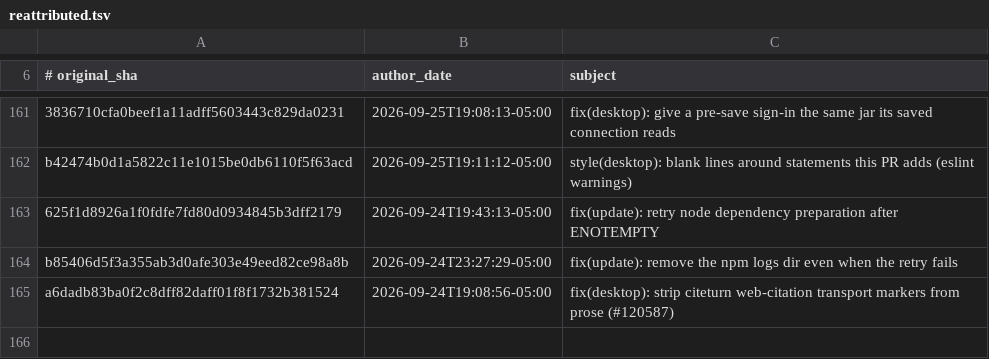
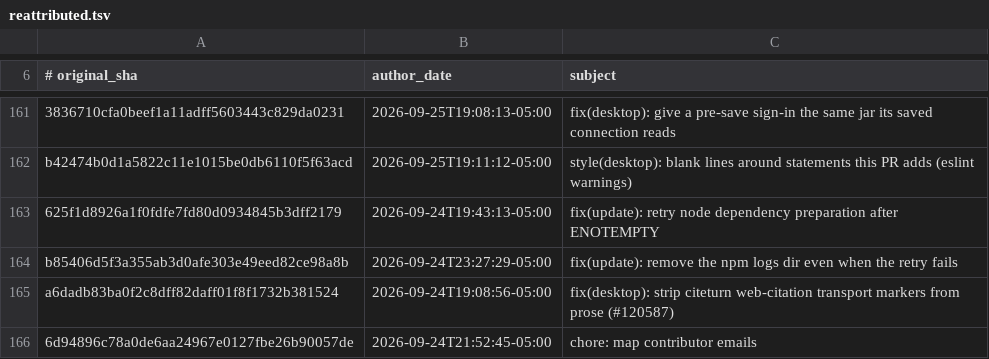
Before and after one commit to 01NGVI-QINGYI/hermes-agent, a TSV file: contributors/reattributed.tsv, drawn as a sheet; only a part is shown, gaps mark what is left out; the diff names each change by its address in the sheet, - before the commit and + after, or states it on an @@ line.

Commit message:
chore(attribution): re-attribute 6d94896c78 to OutThisLife
Original: 6d94896c78a0de6aa24967e0127fbe26b90057de
Subject:  chore: map contributor emails

The original commit was authored as `Hermes Agent <agent@hermes.local>`,
an unverifiable address, so GitHub credited it to no one. This commit
restores attribution to its author; it changes no code.

Re-attributes: 6d94896c78a0de6aa24967e0127fbe26b90057de

```diff
--- a/contributors/reattributed.tsv
+++ b/contributors/reattributed.tsv
+row 166: 6d94896c78a0de6aa24967e0127fbe26b90057de | 2026-09-24T21:52:45-05:00 | chore: map contributor emails
```
